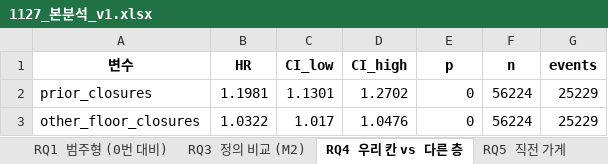
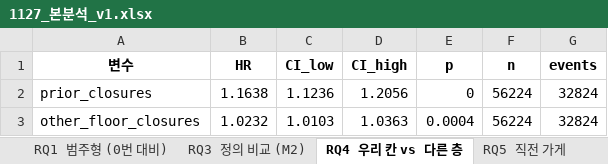
Before and after one commit to yeonjin597-dev/Bigpoo_1, an Excel workbook: out/1127_본분석_v1.xlsx, sheet RQ4 우리 칸 vs 다른 층, drawn as a sheet; values as stored, in another font and other column widths than the file's, no borders; the diff names each change by its address in the sheet, - before the commit and + after, or states it on an @@ line.

```diff
--- a/out/1127_본분석_v1.xlsx (sheet RQ4 우리 칸 vs 다른 층)
+++ b/out/1127_본분석_v1.xlsx (sheet RQ4 우리 칸 vs 다른 층)
-B2 (HR): 1.1981
+B2 (HR): 1.1638
-C2 (CI_low): 1.1301
+C2 (CI_low): 1.1236
-D2 (CI_high): 1.2702
+D2 (CI_high): 1.2056
-G2:G3 (events): 25229
+G2:G3 (events): 32824
-B3 (HR): 1.0322
+B3 (HR): 1.0232
-C3 (CI_low): 1.017
+C3 (CI_low): 1.0103
-D3 (CI_high): 1.0476
+D3 (CI_high): 1.0363
-E3 (p): 0
+E3 (p): 0.0004
```
Also changed, not shown: sheet 예측 생존곡선 (M2), sheet 민감도 (M2, 1회당 HR), sheet RQ1 범주형 (0번 대비), sheet RQ1·2 연속형 (1회당), sheet RQ8 지역유형, sheet RQ3 정의 비교 (M2), 8 more sheets, out/1127_발표표_coding2.xlsx, 21 other files.
